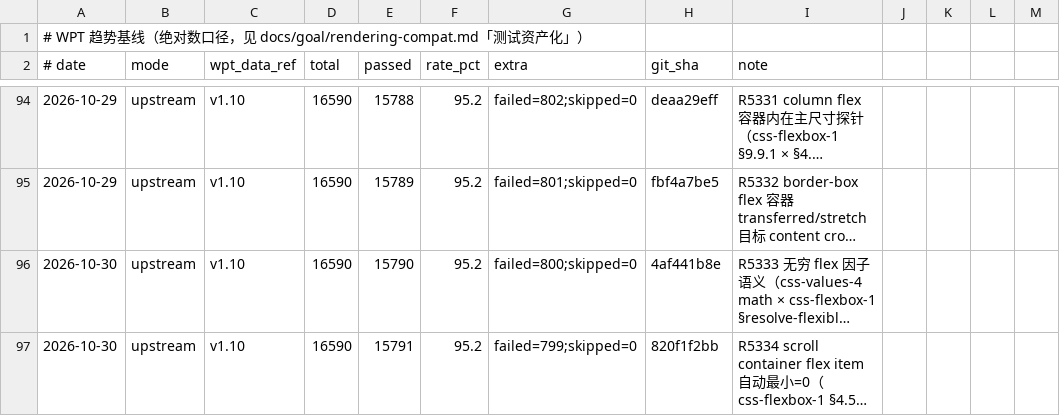
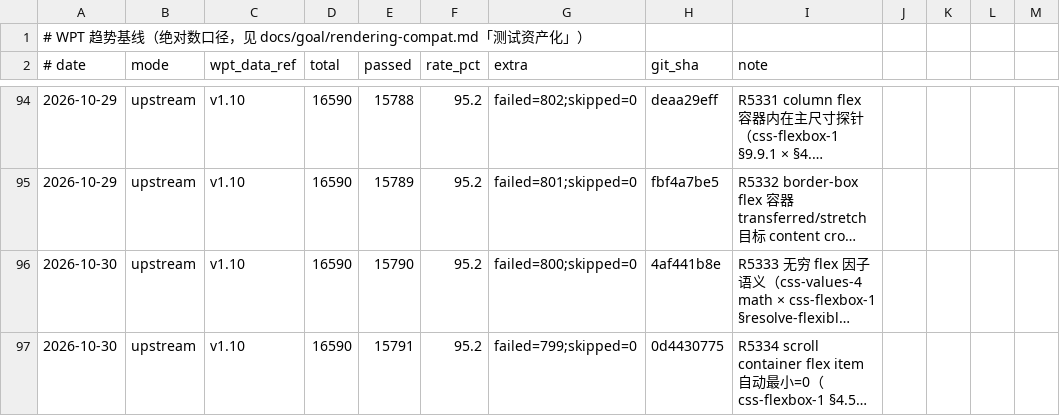
Before and after one commit to leizongmin/ZeroWeb, a CSV file: docs/goal/rendering-compat/evidence/wpt-trends/trend.csv, drawn as a sheet; only a part is shown, gaps mark what is left out; long unchanged cells end in …; the diff names each change by its address in the sheet, - before the commit and + after, or states it on an @@ line.

```diff
--- a/docs/goal/rendering-compat/evidence/wpt-trends/trend.csv
+++ b/docs/goal/rendering-compat/evidence/wpt-trends/trend.csv
-H97 (git_sha): 820f1f2bb
+H97 (git_sha): 0d4430775
```
Also changed, not shown: 4 other files.
